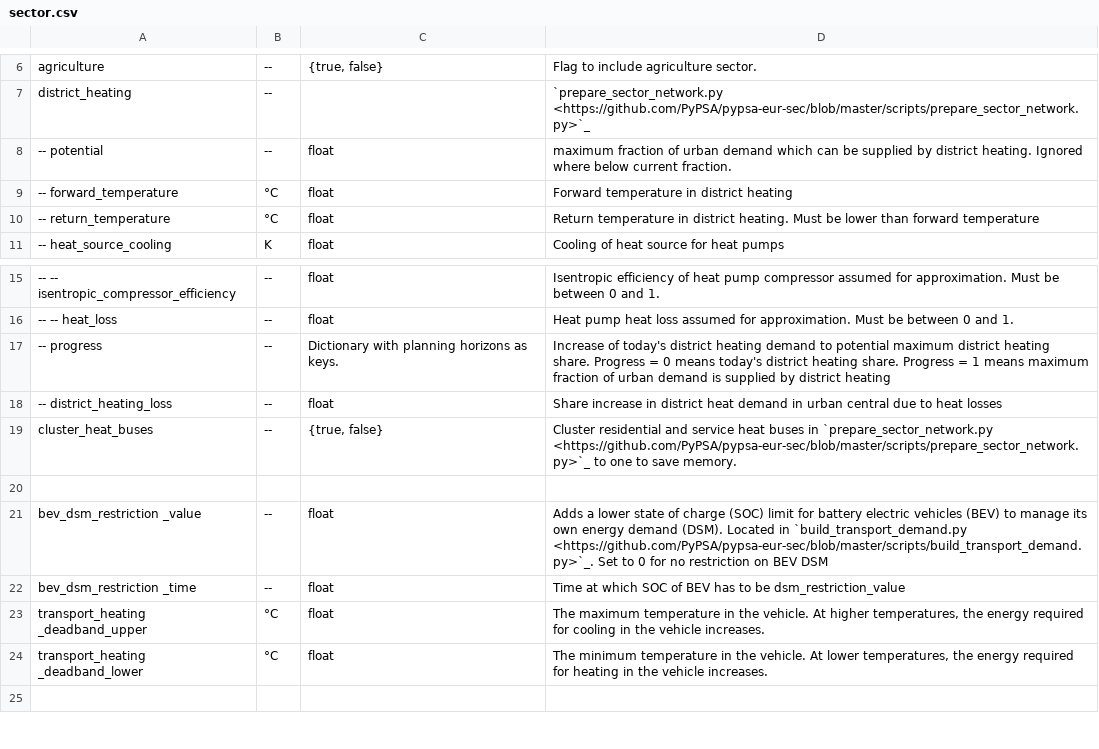
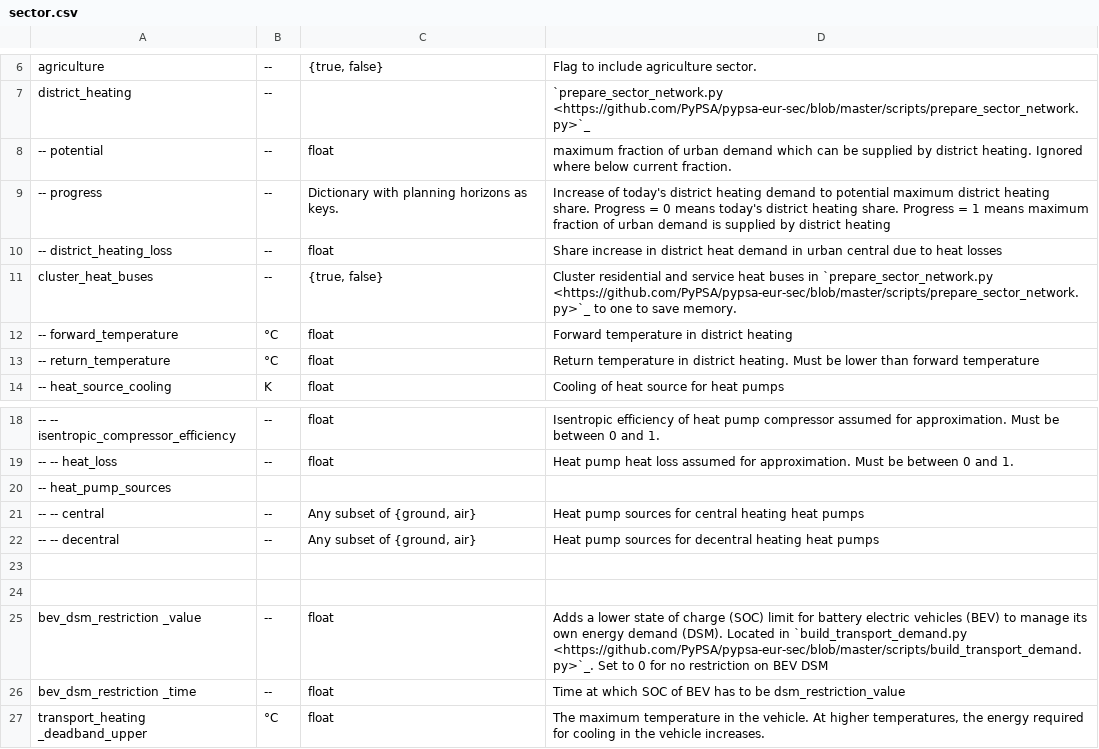
Before and after one commit to ayshaC/pypsa-eur, a CSV file: doc/configtables/sector.csv, drawn as a sheet; only a part is shown, gaps mark what is left out; the shorter side is filled out with more unchanged rows.

Commit message:
add heat_pump_sources to config and docs

```diff
--- a/doc/configtables/sector.csv
+++ b/doc/configtables/sector.csv
@@ -8,2 +8,5 @@ district_heating,--,,`prepare_sector_network.py <https://github.com/PyPSA/pypsa-
 -- potential,--,float,maximum fraction of urban demand which can be supplied by district heating. Ignored where below current fraction.
+-- progress,--,Dictionary with planning horizons as keys., Increase of today's district heating demand to potential maximum district heating share. Progress = 0 means today's district heating share. Progress = 1 means maximum fraction of urban demand is supplied by district heating
+-- district_heating_loss,--,float,Share increase in district heat demand in urban central due to heat losses
+cluster_heat_buses,--,"{true, false}",Cluster residential and service heat buses in `prepare_sector_network.py <https://github.com/PyPSA/pypsa-eur-sec/blob/master/scripts/prepare_sector_network.py>`_  to one to save memory.
 -- forward_temperature,°C,float,Forward temperature in district heating
@@ -16,5 +19,6 @@ district_heating,--,,`prepare_sector_network.py <https://github.com/PyPSA/pypsa-
 -- -- heat_loss,--,float,Heat pump heat loss assumed for approximation. Must be between 0 and 1.
--- progress,--,Dictionary with planning horizons as keys., Increase of today's district heating demand to potential maximum district heating share. Progress = 0 means today's district heating share. Progress = 1 means maximum fraction of urban demand is supplied by district heating
--- district_heating_loss,--,float,Share increase in district heat demand in urban central due to heat losses
-cluster_heat_buses,--,"{true, false}",Cluster residential and service heat buses in `prepare_sector_network.py <https://github.com/PyPSA/pypsa-eur-sec/blob/master/scripts/prepare_sector_network.py>`_  to one to save memory.
+-- heat_pump_sources,,,
+-- -- central,--,"Any subset of {ground, air}", Heat pump sources for central heating heat pumps
+-- -- decentral,--,"Any subset of {ground, air}", Heat pump sources for decentral heating heat pumps
+
 ,,,
```
Also changed, not shown: 1 other file.
